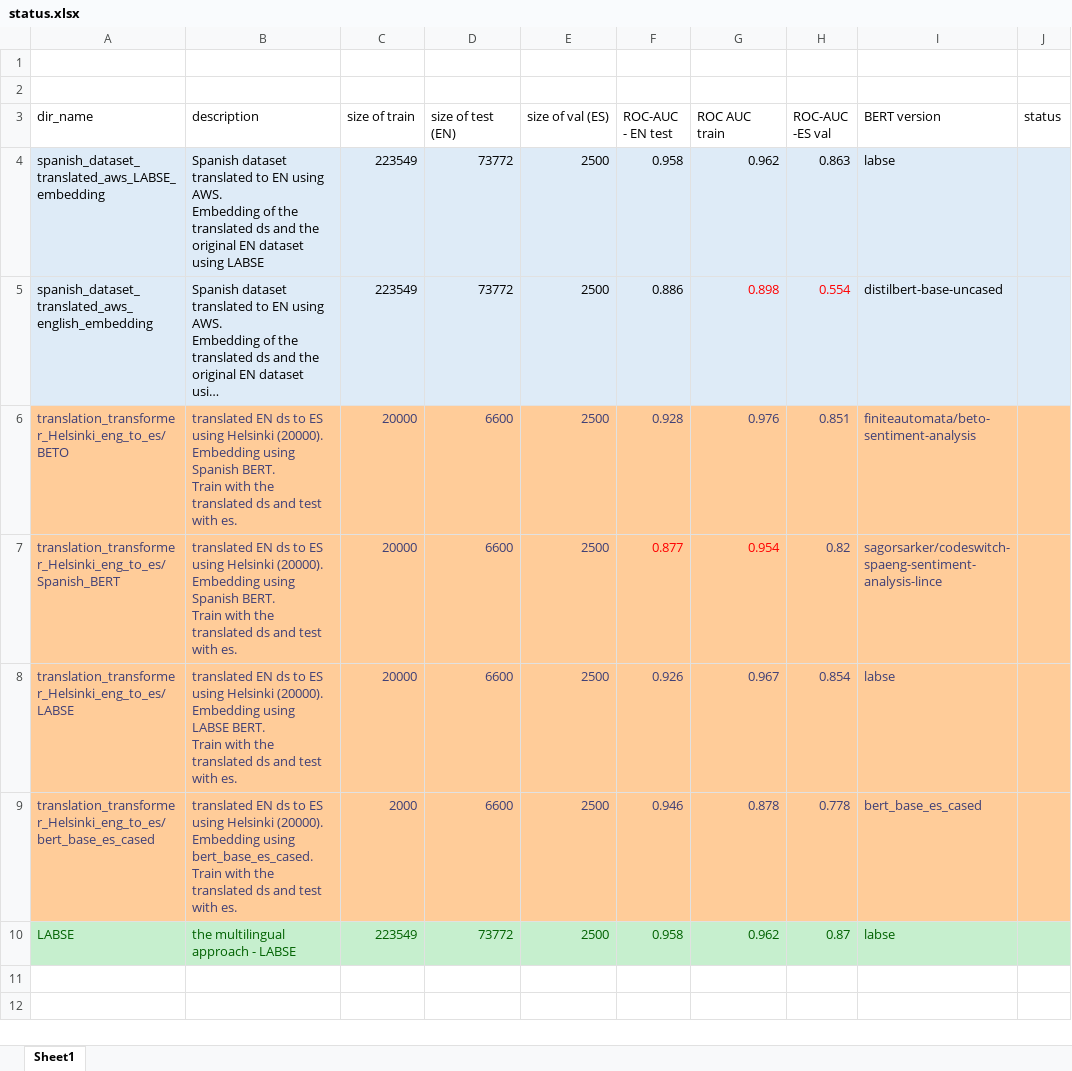
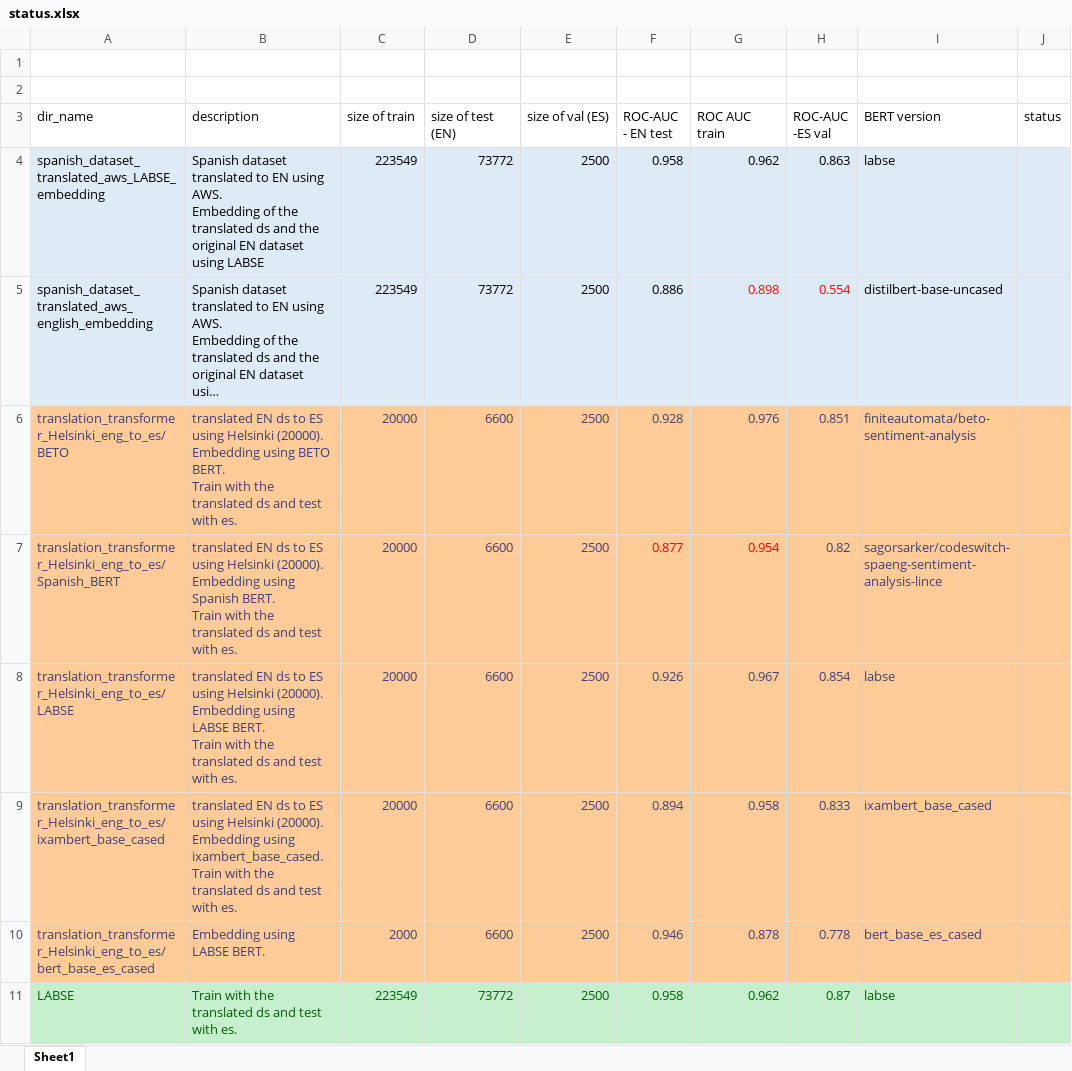
Before and after one commit to gald1017/jigsaw, an Excel workbook: status.xlsx, sheet Sheet1, drawn as a sheet; long unchanged cells end in …; values as stored, in another font and other column widths than the file's, no borders; addresses are those after the commit; ↵ is a line break in a cell; the diff names each change by its address in the sheet, - before the commit and + after, or states it on an @@ line.

Commit message:
add ixambert-base-cased

```diff
--- a/status.xlsx (sheet Sheet1)
+++ b/status.xlsx (sheet Sheet1)
-B6 (description): …Embedding using Spanish BERT. ↵ Train…
+B6 (description): …Embedding using BETO BERT. ↵ Train…
+row 9: translation_transformer_Helsinki_eng_to_es/ixambert_base_cased | translated EN ds to ES using Helsinki (20000). ↵ Embedding using ixambert_base_cased. ↵ Train with the translated ds and test with es. | 20000 | 6600 | 2500 | 0.894 | 0.958 | 0.833 | ixambert_base_cased
-B10 (description): translated EN ds to ES using Helsinki (20000). ↵ Embedding using bert_base_es_cased. ↵ Train with the translated ds and test with es.
+B10 (description): Embedding using LABSE BERT.
-B11 (description): the multilingual approach - LABSE
+B11 (description): Train with the translated ds and test with es.
```
Also changed, not shown: 4 other files.
